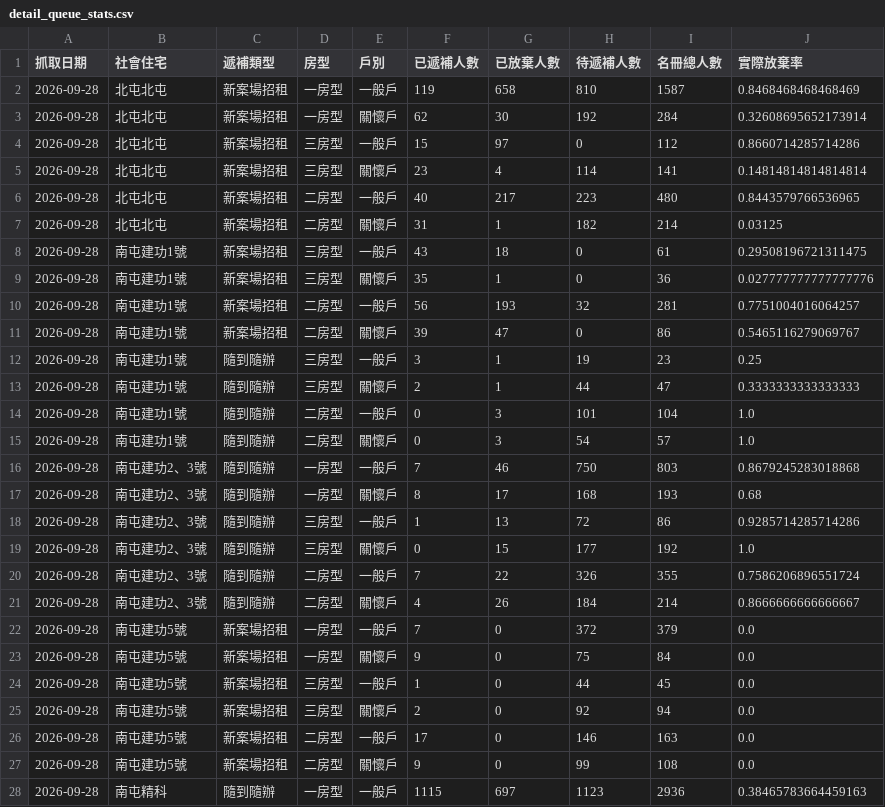
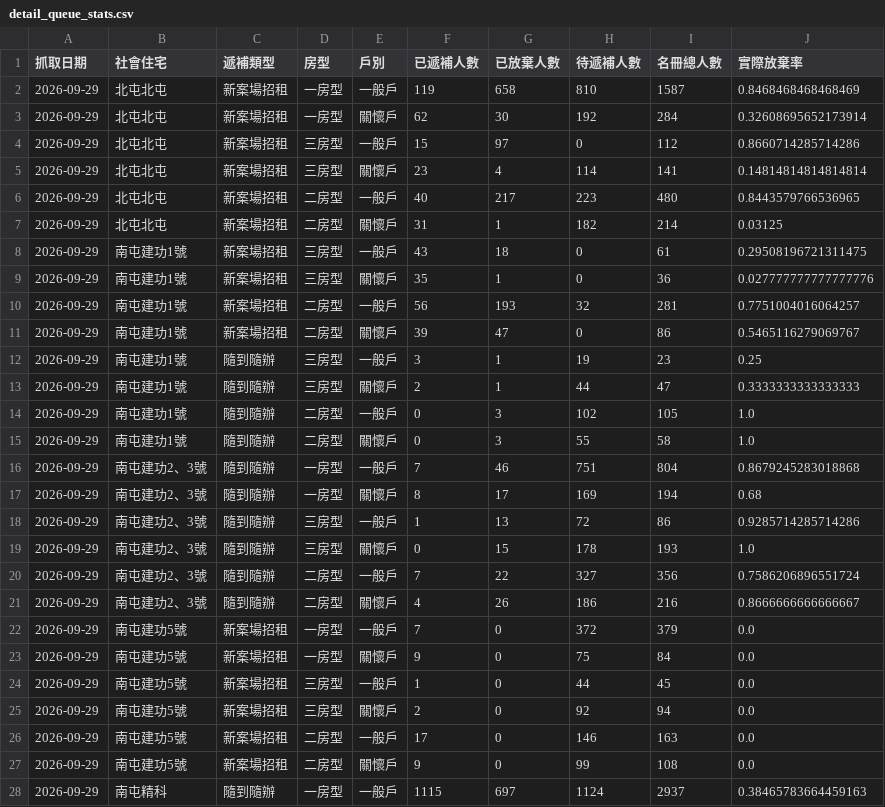
Before and after one commit to abula56/social_housing_tracker, a CSV file: detail_queue_stats.csv, drawn as a sheet; only a part is shown; the diff covers the shown part only.

```diff
--- a/detail_queue_stats.csv
+++ b/detail_queue_stats.csv
@@ -1,28 +1,28 @@
 抓取日期,社會住宅,遞補類型,房型,戶別,已遞補人數,已放棄人數,待遞補人數,名冊總人數,實際放棄率
-2026-09-28,北屯北屯,新案場招租,一房型,一般戶,119,658,810,1587,0.8468468468468469
-2026-09-28,北屯北屯,新案場招租,一房型,關懷戶,62,30,192,284,0.32608695652173914
-2026-09-28,北屯北屯,新案場招租,三房型,一般戶,15,97,0,112,0.8660714285714286
-2026-09-28,北屯北屯,新案場招租,三房型,關懷戶,23,4,114,141,0.14814814814814814
-2026-09-28,北屯北屯,新案場招租,二房型,一般戶,40,217,223,480,0.8443579766536965
-2026-09-28,北屯北屯,新案場招租,二房型,關懷戶,31,1,182,214,0.03125
-2026-09-28,南屯建功1號,新案場招租,三房型,一般戶,43,18,0,61,0.29508196721311475
-2026-09-28,南屯建功1號,新案場招租,三房型,關懷戶,35,1,0,36,0.027777777777777776
-2026-09-28,南屯建功1號,新案場招租,二房型,一般戶,56,193,32,281,0.7751004016064257
-2026-09-28,南屯建功1號,新案場招租,二房型,關懷戶,39,47,0,86,0.5465116279069767
-2026-09-28,南屯建功1號,隨到隨辦,三房型,一般戶,3,1,19,23,0.25
-2026-09-28,南屯建功1號,隨到隨辦,三房型,關懷戶,2,1,44,47,0.3333333333333333
-2026-09-28,南屯建功1號,隨到隨辦,二房型,一般戶,0,3,101,104,1.0
-2026-09-28,南屯建功1號,隨到隨辦,二房型,關懷戶,0,3,54,57,1.0
-2026-09-28,南屯建功2、3號,隨到隨辦,一房型,一般戶,7,46,750,803,0.8679245283018868
-2026-09-28,南屯建功2、3號,隨到隨辦,一房型,關懷戶,8,17,168,193,0.68
-2026-09-28,南屯建功2、3號,隨到隨辦,三房型,一般戶,1,13,72,86,0.9285714285714286
-2026-09-28,南屯建功2、3號,隨到隨辦,三房型,關懷戶,0,15,177,192,1.0
-2026-09-28,南屯建功2、3號,隨到隨辦,二房型,一般戶,7,22,326,355,0.7586206896551724
-2026-09-28,南屯建功2、3號,隨到隨辦,二房型,關懷戶,4,26,184,214,0.8666666666666667
-2026-09-28,南屯建功5號,新案場招租,一房型,一般戶,7,0,372,379,0.0
-2026-09-28,南屯建功5號,新案場招租,一房型,關懷戶,9,0,75,84,0.0
-2026-09-28,南屯建功5號,新案場招租,三房型,一般戶,1,0,44,45,0.0
-2026-09-28,南屯建功5號,新案場招租,三房型,關懷戶,2,0,92,94,0.0
-2026-09-28,南屯建功5號,新案場招租,二房型,一般戶,17,0,146,163,0.0
-2026-09-28,南屯建功5號,新案場招租,二房型,關懷戶,9,0,99,108,0.0
-2026-09-28,南屯精科,隨到隨辦,一房型,一般戶,1115,697,1123,2936,0.38465783664459163
+2026-09-29,北屯北屯,新案場招租,一房型,一般戶,119,658,810,1587,0.8468468468468469
+2026-09-29,北屯北屯,新案場招租,一房型,關懷戶,62,30,192,284,0.32608695652173914
+2026-09-29,北屯北屯,新案場招租,三房型,一般戶,15,97,0,112,0.8660714285714286
+2026-09-29,北屯北屯,新案場招租,三房型,關懷戶,23,4,114,141,0.14814814814814814
+2026-09-29,北屯北屯,新案場招租,二房型,一般戶,40,217,223,480,0.8443579766536965
+2026-09-29,北屯北屯,新案場招租,二房型,關懷戶,31,1,182,214,0.03125
+2026-09-29,南屯建功1號,新案場招租,三房型,一般戶,43,18,0,61,0.29508196721311475
+2026-09-29,南屯建功1號,新案場招租,三房型,關懷戶,35,1,0,36,0.027777777777777776
+2026-09-29,南屯建功1號,新案場招租,二房型,一般戶,56,193,32,281,0.7751004016064257
+2026-09-29,南屯建功1號,新案場招租,二房型,關懷戶,39,47,0,86,0.5465116279069767
+2026-09-29,南屯建功1號,隨到隨辦,三房型,一般戶,3,1,19,23,0.25
+2026-09-29,南屯建功1號,隨到隨辦,三房型,關懷戶,2,1,44,47,0.3333333333333333
+2026-09-29,南屯建功1號,隨到隨辦,二房型,一般戶,0,3,102,105,1.0
+2026-09-29,南屯建功1號,隨到隨辦,二房型,關懷戶,0,3,55,58,1.0
+2026-09-29,南屯建功2、3號,隨到隨辦,一房型,一般戶,7,46,751,804,0.8679245283018868
+2026-09-29,南屯建功2、3號,隨到隨辦,一房型,關懷戶,8,17,169,194,0.68
+2026-09-29,南屯建功2、3號,隨到隨辦,三房型,一般戶,1,13,72,86,0.9285714285714286
+2026-09-29,南屯建功2、3號,隨到隨辦,三房型,關懷戶,0,15,178,193,1.0
+2026-09-29,南屯建功2、3號,隨到隨辦,二房型,一般戶,7,22,327,356,0.7586206896551724
+2026-09-29,南屯建功2、3號,隨到隨辦,二房型,關懷戶,4,26,186,216,0.8666666666666667
+2026-09-29,南屯建功5號,新案場招租,一房型,一般戶,7,0,372,379,0.0
+2026-09-29,南屯建功5號,新案場招租,一房型,關懷戶,9,0,75,84,0.0
+2026-09-29,南屯建功5號,新案場招租,三房型,一般戶,1,0,44,45,0.0
+2026-09-29,南屯建功5號,新案場招租,三房型,關懷戶,2,0,92,94,0.0
+2026-09-29,南屯建功5號,新案場招租,二房型,一般戶,17,0,146,163,0.0
+2026-09-29,南屯建功5號,新案場招租,二房型,關懷戶,9,0,99,108,0.0
+2026-09-29,南屯精科,隨到隨辦,一房型,一般戶,1115,697,1124,2937,0.38465783664459163
```
Also changed, not shown: 143 edited cells elsewhere in this file, 4 other files.
